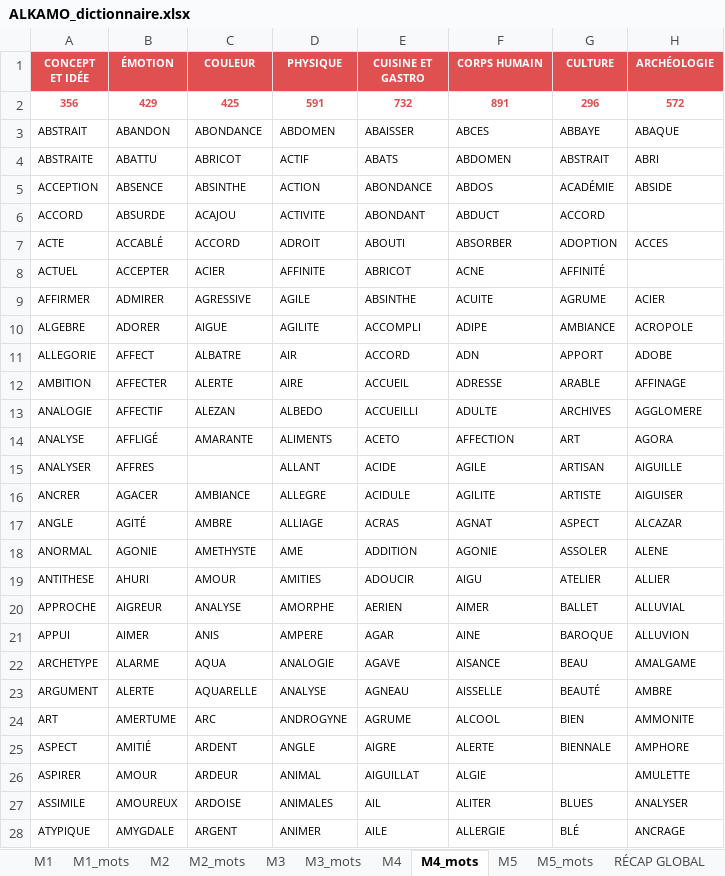
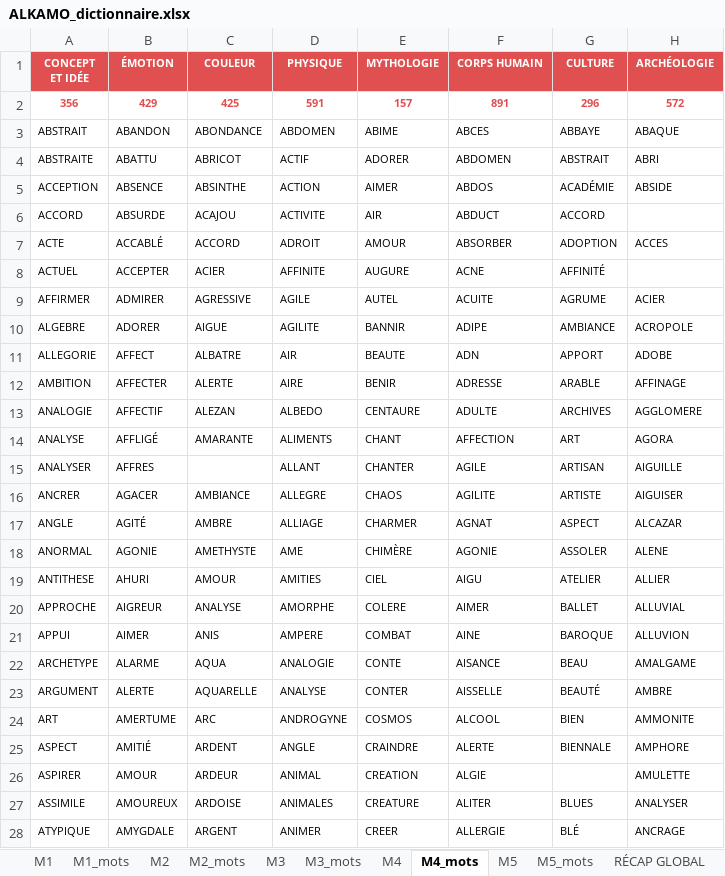
Before and after one commit to beldjehemalkma-bit/ALKAMO, an Excel workbook: ALKAMO_dictionnaire.xlsx, sheet M4_mots, drawn as a sheet; only a part is shown; values as stored, in another font and other column widths than the file's, no borders; conditional formats not drawn; the diff covers the shown part only; the diff names each change by its address in the sheet, - before the commit and + after, or states it on an @@ line.

Commit message:
Add files via upload

```diff
--- a/ALKAMO_dictionnaire.xlsx (sheet M4_mots)
+++ b/ALKAMO_dictionnaire.xlsx (sheet M4_mots)
-E1: CUISINE ET GASTRO
+E1: MYTHOLOGIE
-E2 (MYTHOLOGIE): 732
+E2 (MYTHOLOGIE): 157
-E3 (MYTHOLOGIE): ABAISSER
+E3 (MYTHOLOGIE): ABIME
-E4 (MYTHOLOGIE): ABATS
+E4 (MYTHOLOGIE): ADORER
-E5 (MYTHOLOGIE): ABONDANCE
+E5 (MYTHOLOGIE): AIMER
-E6 (MYTHOLOGIE): ABONDANT
+E6 (MYTHOLOGIE): AIR
-E7 (MYTHOLOGIE): ABOUTI
+E7 (MYTHOLOGIE): AMOUR
-E8 (MYTHOLOGIE): ABRICOT
+E8 (MYTHOLOGIE): AUGURE
-E9 (MYTHOLOGIE): ABSINTHE
+E9 (MYTHOLOGIE): AUTEL
-E10 (MYTHOLOGIE): ACCOMPLI
+E10 (MYTHOLOGIE): BANNIR
-E11 (MYTHOLOGIE): ACCORD
+E11 (MYTHOLOGIE): BEAUTE
-E12 (MYTHOLOGIE): ACCUEIL
+E12 (MYTHOLOGIE): BENIR
-E13 (MYTHOLOGIE): ACCUEILLI
+E13 (MYTHOLOGIE): CENTAURE
-E14 (MYTHOLOGIE): ACETO
+E14 (MYTHOLOGIE): CHANT
-E15 (MYTHOLOGIE): ACIDE
+E15 (MYTHOLOGIE): CHANTER
-E16 (MYTHOLOGIE): ACIDULE
+E16 (MYTHOLOGIE): CHAOS
-E17 (MYTHOLOGIE): ACRAS
+E17 (MYTHOLOGIE): CHARMER
-E18 (MYTHOLOGIE): ADDITION
+E18 (MYTHOLOGIE): CHIMÈRE
-E19 (MYTHOLOGIE): ADOUCIR
+E19 (MYTHOLOGIE): CIEL
-E20 (MYTHOLOGIE): AERIEN
+E20 (MYTHOLOGIE): COLERE
-E21 (MYTHOLOGIE): AGAR
+E21 (MYTHOLOGIE): COMBAT
-E22 (MYTHOLOGIE): AGAVE
+E22 (MYTHOLOGIE): CONTE
-E23 (MYTHOLOGIE): AGNEAU
+E23 (MYTHOLOGIE): CONTER
-E24 (MYTHOLOGIE): AGRUME
+E24 (MYTHOLOGIE): COSMOS
-E25 (MYTHOLOGIE): AIGRE
+E25 (MYTHOLOGIE): CRAINDRE
-E26 (MYTHOLOGIE): AIGUILLAT
+E26 (MYTHOLOGIE): CREATION
-E27 (MYTHOLOGIE): AIL
+E27 (MYTHOLOGIE): CREATURE
-E28 (MYTHOLOGIE): AILE
+E28 (MYTHOLOGIE): CREER
```
Also changed, not shown: 707 edited cells elsewhere in this sheet, sheet M4, sheet M5, sheet RÉCAP GLOBAL, sheet M1, sheet M2, sheet M3.
